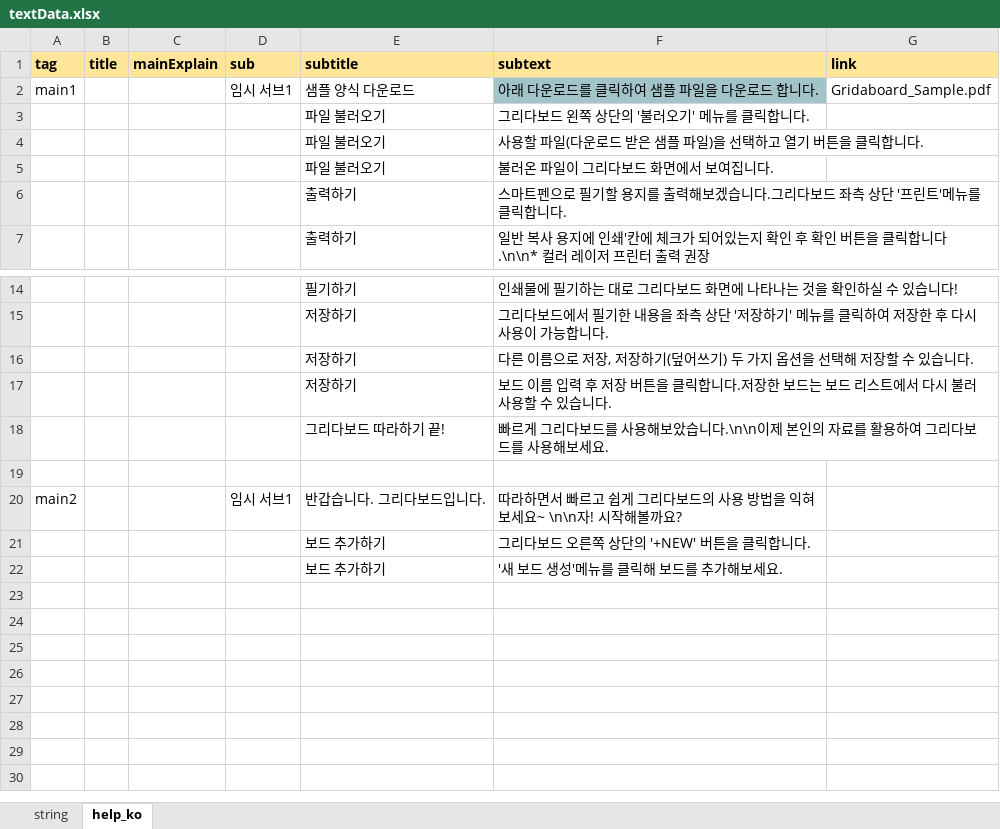
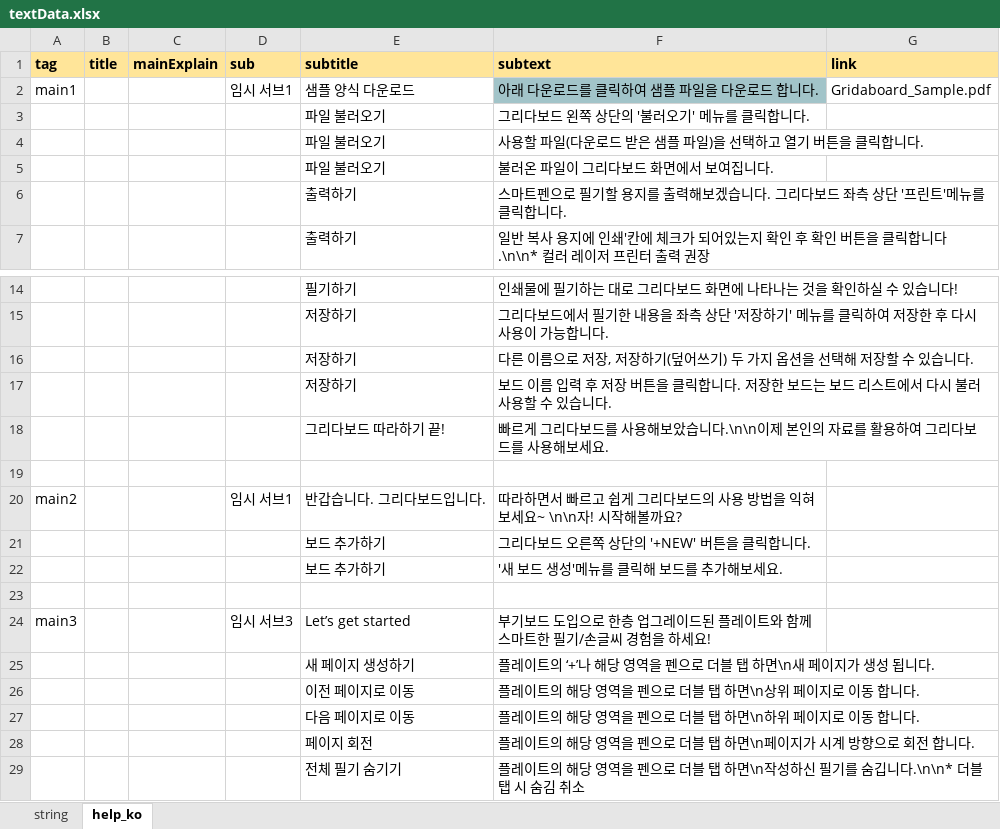
Before and after one commit to neostudio-team/GridaBoard2, an Excel workbook: src/GridaBoard/language/textData.xlsx, sheet help_ko, drawn as a sheet; only a part is shown, gaps mark what is left out; values as stored, in another font and other column widths than the file's, no borders; charts and pictures not drawn; the diff names each change by its address in the sheet, - before the commit and + after, or states it on an @@ line.

```diff
--- a/src/GridaBoard/language/textData.xlsx (sheet help_ko)
+++ b/src/GridaBoard/language/textData.xlsx (sheet help_ko)
-F6 (subtext): …합니다.
+F6 (subtext): …합니다.
-F17 (subtext): …습니다.
+F17 (subtext): …습니다.
+row 23: (empty)
+row 24: main3 |  |  | 임시 서브3 | Let’s get started | 부기보드 도입으로 한층 업그레이드된 플레이트와 함께 스마트한 필기/손글씨 경험을 하세요!
+row 25:  |  |  |  | 새 페이지 생성하기 | 플레이트의 ‘+’나 해당 영역을 펜으로 더블 탭 하면\n새 페이지가 생성 됩니다.
+row 26:  |  |  |  | 이전 페이지로 이동 | 플레이트의 해당 영역을 펜으로 더블 탭 하면\n상위 페이지로 이동 합니다.
+row 27:  |  |  |  | 다음 페이지로 이동 | 플레이트의 해당 영역을 펜으로 더블 탭 하면\n하위 페이지로 이동 합니다.
+row 28:  |  |  |  | 페이지 회전 | 플레이트의 해당 영역을 펜으로 더블 탭 하면\n페이지가 시계 방향으로 회전 합니다.
+row 29:  |  |  |  | 전체 필기 숨기기 | 플레이트의 해당 영역을 펜으로 더블 탭 하면\n작성하신 필기를 숨깁니다.\n\n* 더블 탭 시 숨김 취소
```
Also changed, not shown: 8 other files.
